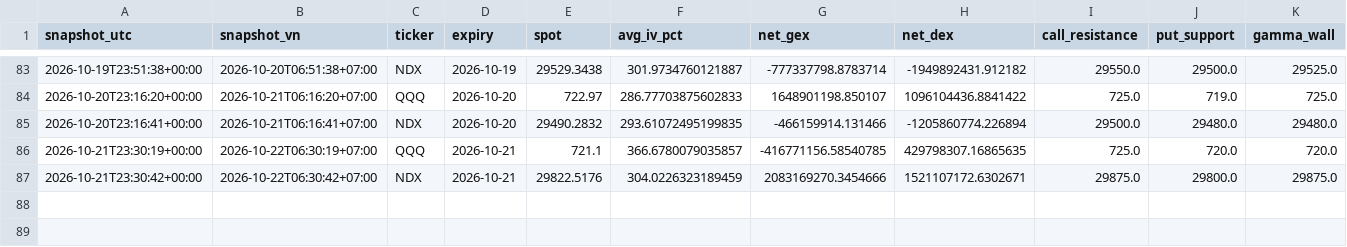
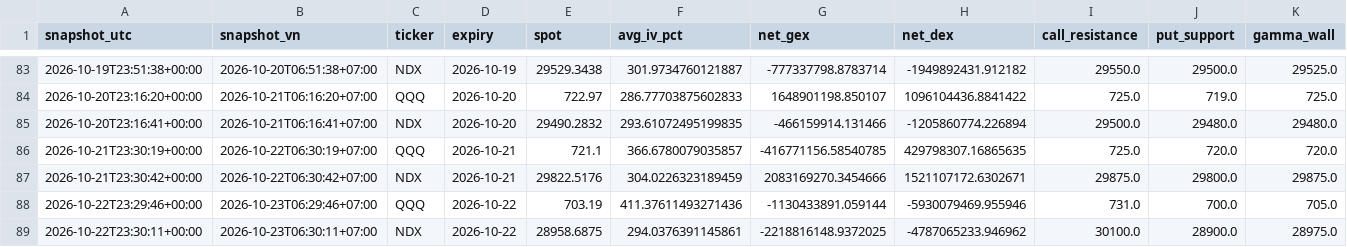
Before and after one commit to khangkaka066/OptionFLow-simple, a CSV file: history/snapshots.csv, drawn as a sheet; only a part is shown, gaps mark what is left out; rows hold the shown columns only; the diff names each change by its address in the sheet, - before the commit and + after, or states it on an @@ line.

```diff
--- a/history/snapshots.csv
+++ b/history/snapshots.csv
+row 88: 2026-10-22T23:29:46+00:00 | 2026-10-23T06:29:46+07:00 | QQQ | 2026-10-22 | 703.19 | 411.37611493271436 | -1130433891.059144 | -5930079469.955946 | 731.0 | 700.0 | 705.0
+row 89: 2026-10-22T23:30:11+00:00 | 2026-10-23T06:30:11+07:00 | NDX | 2026-10-22 | 28958.6875 | 294.0376391145861 | -2218816148.9372025 | -4787065233.946962 | 30100.0 | 28900.0 | 28975.0
```
Also changed, not shown: 2 other files.
